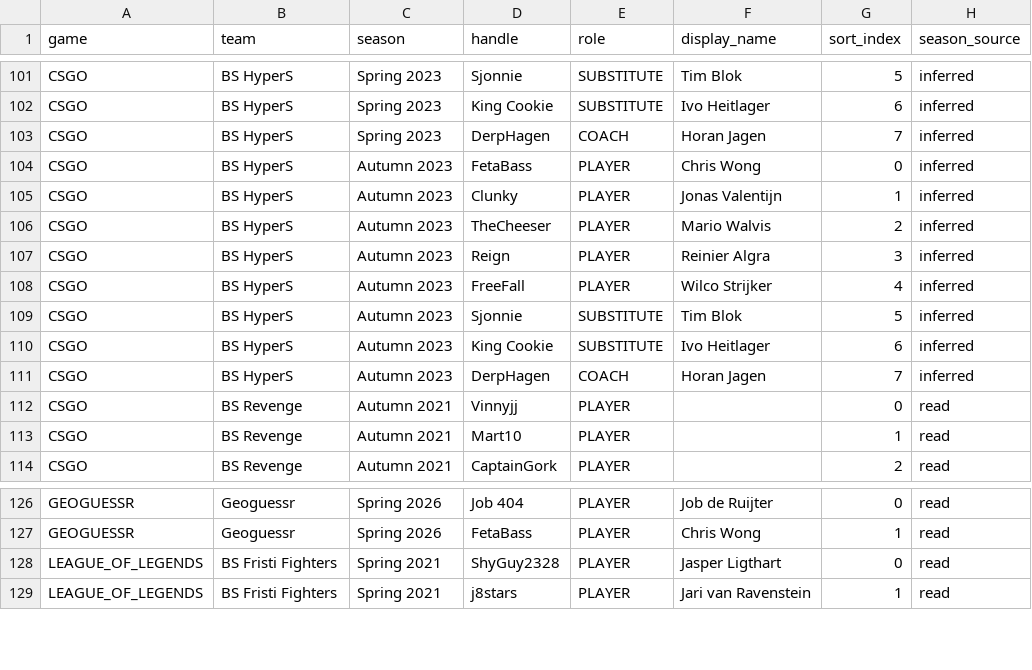
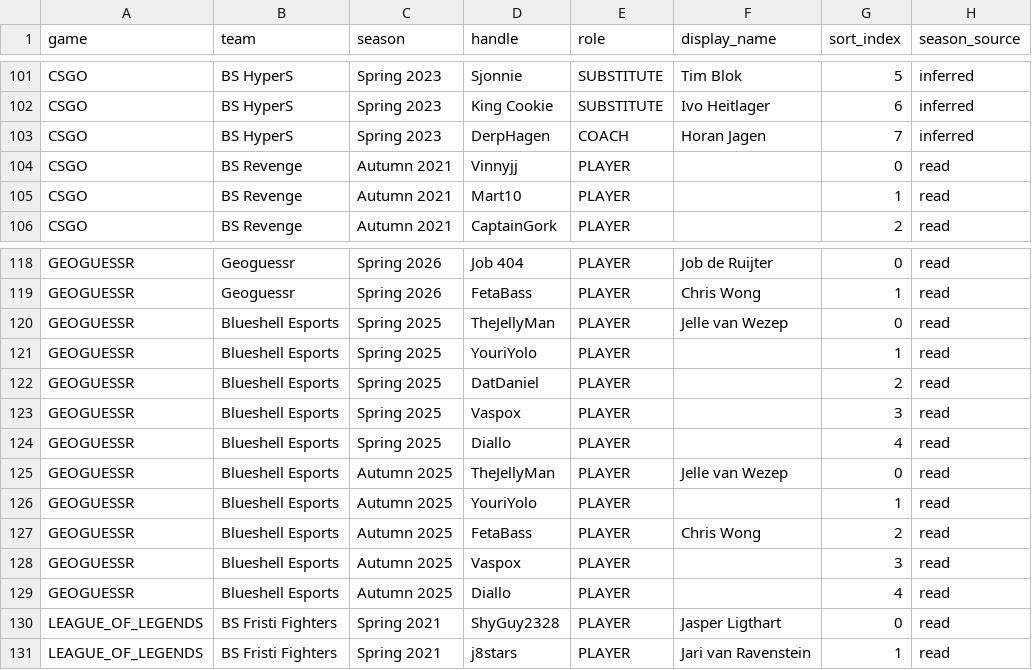
Before and after one commit to ESA-Blueshell/website, a CSV file: services/api/src/main/resources/db/seed/esports/roster.csv, drawn as a sheet; only a part is shown, gaps mark what is left out.

Commit message:
fix(esports): the seed says what members remember (#1069)
HyperS was listed for CS:GO and for CS2 in Autumn 2023. The CS:GO rows for
that season were carried forward rather than read, and the team had already
moved to CS2, so they are removed and CS:GO ends at Spring 2023.

A second GeoGuessr squad played a competition of its own in Spring 2025 and
Autumn 2025. It is added as its own team so the existing GeoGuessr roster is
left as it stands.

The seed loading tests read a fixture seed rather than the shipped files.
Those files are the association's history: rows are added and corrected as
members remember them, and a test that counts them fails on a data edit that
broke nothing. Both the migration and the start-up art step now take the seed
they read, defaulting to the shipped one, so a test can hand them its own.

The art rules keep a guard on reality: ShippedArtRealSeedTest still asks the
shipped files whether every picture they name is committed and whether any of
them is over 1440p.

```diff
--- a/services/api/src/main/resources/db/seed/esports/roster.csv
+++ b/services/api/src/main/resources/db/seed/esports/roster.csv
@@ -103,10 +103,2 @@ CSGO,BS HyperS,Spring 2023,King Cookie,SUBSTITUTE,Ivo Heitlager,6,inferred
 CSGO,BS HyperS,Spring 2023,DerpHagen,COACH,Horan Jagen,7,inferred
-CSGO,BS HyperS,Autumn 2023,FetaBass,PLAYER,Chris Wong,0,inferred
-CSGO,BS HyperS,Autumn 2023,Clunky,PLAYER,Jonas Valentijn,1,inferred
-CSGO,BS HyperS,Autumn 2023,TheCheeser,PLAYER,Mario Walvis,2,inferred
-CSGO,BS HyperS,Autumn 2023,Reign,PLAYER,Reinier Algra,3,inferred
-CSGO,BS HyperS,Autumn 2023,FreeFall,PLAYER,Wilco Strijker,4,inferred
-CSGO,BS HyperS,Autumn 2023,Sjonnie,SUBSTITUTE,Tim Blok,5,inferred
-CSGO,BS HyperS,Autumn 2023,King Cookie,SUBSTITUTE,Ivo Heitlager,6,inferred
-CSGO,BS HyperS,Autumn 2023,DerpHagen,COACH,Horan Jagen,7,inferred
 CSGO,BS Revenge,Autumn 2021,Vinnyjj,PLAYER,,0,read
@@ -127,2 +119,12 @@ GEOGUESSR,Geoguessr,Spring 2026,Job 404,PLAYER,Job de Ruijter,0,read
 GEOGUESSR,Geoguessr,Spring 2026,FetaBass,PLAYER,Chris Wong,1,read
+GEOGUESSR,Blueshell Esports,Spring 2025,TheJellyMan,PLAYER,Jelle van Wezep,0,read
+GEOGUESSR,Blueshell Esports,Spring 2025,YouriYolo,PLAYER,,1,read
+GEOGUESSR,Blueshell Esports,Spring 2025,DatDaniel,PLAYER,,2,read
+GEOGUESSR,Blueshell Esports,Spring 2025,Vaspox,PLAYER,,3,read
+GEOGUESSR,Blueshell Esports,Spring 2025,Diallo,PLAYER,,4,read
+GEOGUESSR,Blueshell Esports,Autumn 2025,TheJellyMan,PLAYER,Jelle van Wezep,0,read
+GEOGUESSR,Blueshell Esports,Autumn 2025,YouriYolo,PLAYER,,1,read
+GEOGUESSR,Blueshell Esports,Autumn 2025,FetaBass,PLAYER,Chris Wong,2,read
+GEOGUESSR,Blueshell Esports,Autumn 2025,Vaspox,PLAYER,,3,read
+GEOGUESSR,Blueshell Esports,Autumn 2025,Diallo,PLAYER,,4,read
 LEAGUE_OF_LEGENDS,BS Fristi Fighters,Spring 2021,ShyGuy2328,PLAYER,Jasper Ligthart,0,read
```
Also changed, not shown: services/api/src/main/resources/db/seed/esports/teams.csv, 24 other files.
